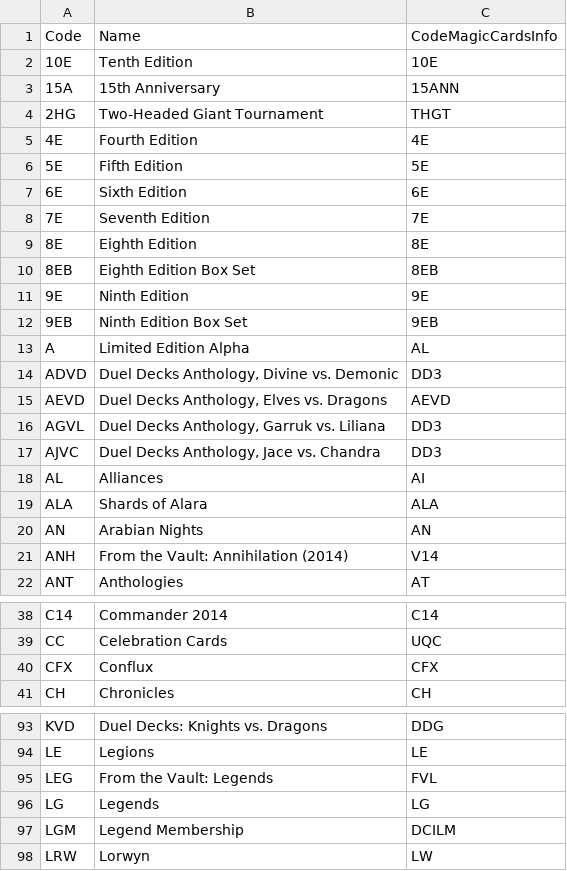
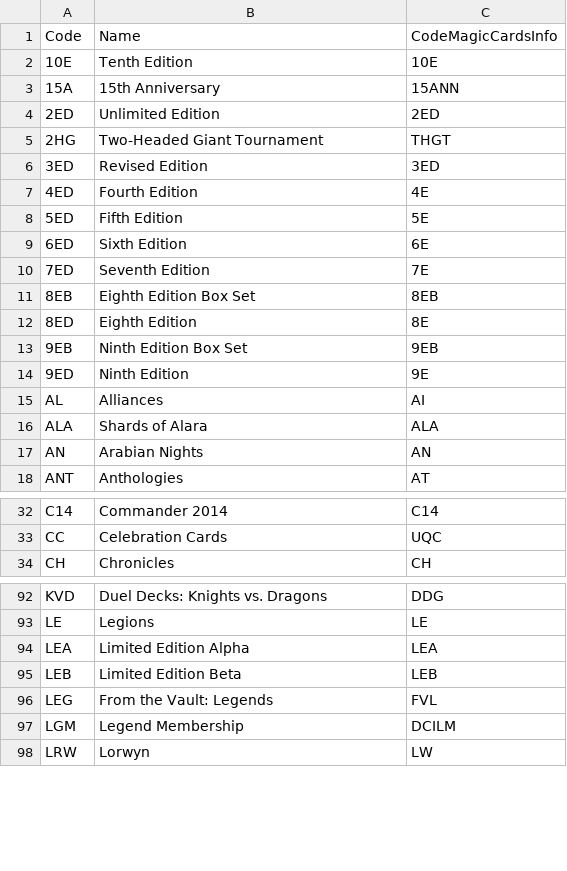
Before and after one commit to keoniworld/MyMagicToolbox, a CSV file: MyMagicCollection.Shared/CSV/MagicDatabaseSets.csv, drawn as a sheet; only a part is shown, gaps mark what is left out; the diff covers the shown part only.

```diff
--- a/MyMagicCollection.Shared/CSV/MagicDatabaseSets.csv
+++ b/MyMagicCollection.Shared/CSV/MagicDatabaseSets.csv
@@ -3,16 +3,13 @@ Code,Name,CodeMagicCardsInfo
 15A,15th Anniversary,15ANN
+2ED,Unlimited Edition,2ED
 2HG,Two-Headed Giant Tournament,THGT
-4E,Fourth Edition,4E
-5E,Fifth Edition,5E
-6E,Sixth Edition,6E
-7E,Seventh Edition,7E
-8E,Eighth Edition,8E
+3ED,Revised Edition,3ED
+4ED,Fourth Edition,4E
+5ED,Fifth Edition,5E
+6ED,Sixth Edition,6E
+7ED,Seventh Edition,7E
 8EB,Eighth Edition Box Set,8EB
-9E,Ninth Edition,9E
+8ED,Eighth Edition,8E
 9EB,Ninth Edition Box Set,9EB
-A,Limited Edition Alpha,AL
-ADVD,"Duel Decks Anthology, Divine vs. Demonic",DD3
-AEVD,"Duel Decks Anthology, Elves vs. Dragons",AEVD
-AGVL,"Duel Decks Anthology, Garruk vs. Liliana",DD3
-AJVC,"Duel Decks Anthology, Jace vs. Chandra",DD3
+9ED,Ninth Edition,9E
 AL,Alliances,AI
@@ -20,3 +17,2 @@ ALA,Shards of Alara,ALA
 AN,Arabian Nights,AN
-ANH,From the Vault: Annihilation (2014),V14
 ANT,Anthologies,AT
@@ -39,3 +33,2 @@ C14,Commander 2014,C14
 CC,Celebration Cards,UQC
-CFX,Conflux,CFX
 CH,Chronicles,CH
@@ -94,4 +93,5 @@ KVD,Duel Decks: Knights vs. Dragons,DDG
 LE,Legions,LE
+LEA,Limited Edition Alpha,LEA
+LEB,Limited Edition Beta,LEB
 LEG,From the Vault: Legends,FVL
-LG,Legends,LG
 LGM,Legend Membership,DCILM
```
Also changed, not shown: 8 added rows, 5 removed rows and 8 edited cells elsewhere in this file, 17 other files.
